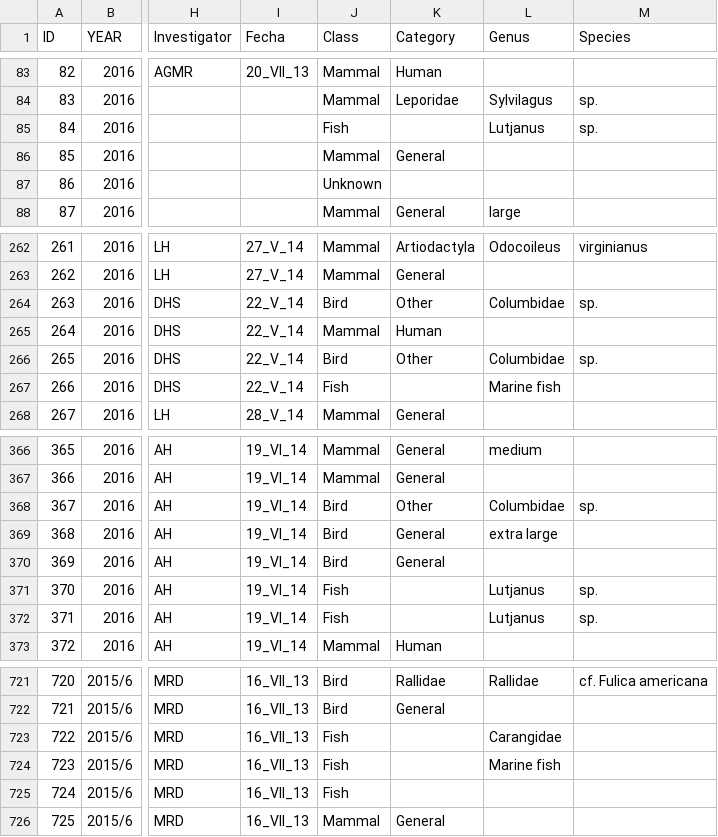
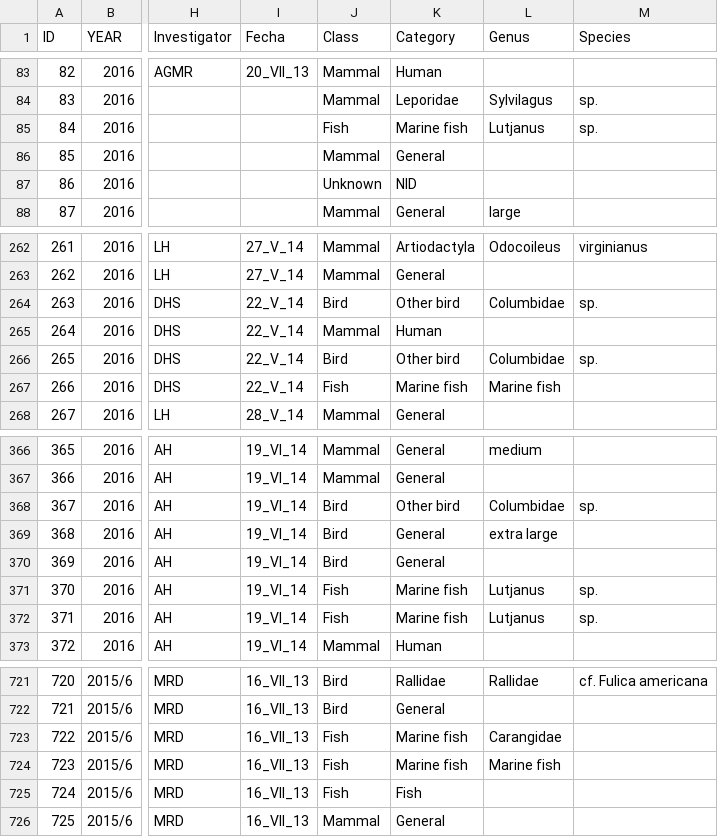
Before and after one commit to mazattack/Tlajinga2, a CSV file: 2016_data_clean.csv, drawn as a sheet; only a part is shown, gaps mark what is left out; the diff covers the shown part only; the diff names each change by its address in the sheet, - before the commit and + after, or states it on an @@ line.

Commit message:
Working on sumary tables and editing category within R

```diff
--- a/2016_data_clean.csv
+++ b/2016_data_clean.csv
-K85 (Category): (empty)
+K85 (Category): Marine fish
-K87 (Category): (empty)
+K87 (Category): NID
-K264 (Category): Other
+K264 (Category): Other bird
-K266 (Category): Other
+K266 (Category): Other bird
-K267 (Category): (empty)
+K267 (Category): Marine fish
-K368 (Category): Other
+K368 (Category): Other bird
-K371:K372 (Category): (empty)
+K371:K372 (Category): Marine fish
-K723:K724 (Category): (empty)
+K723:K724 (Category): Marine fish
-K725 (Category): (empty)
+K725 (Category): Fish
```
Also changed, not shown: 30 edited cells elsewhere in this file, 2016_new_element.csv, 2017_data_cleaning.csv, 6 other files.
